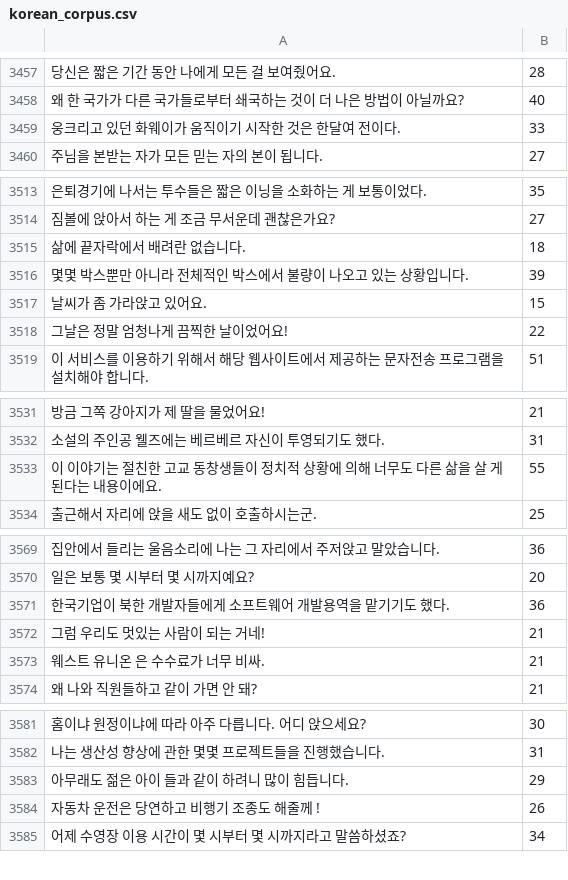
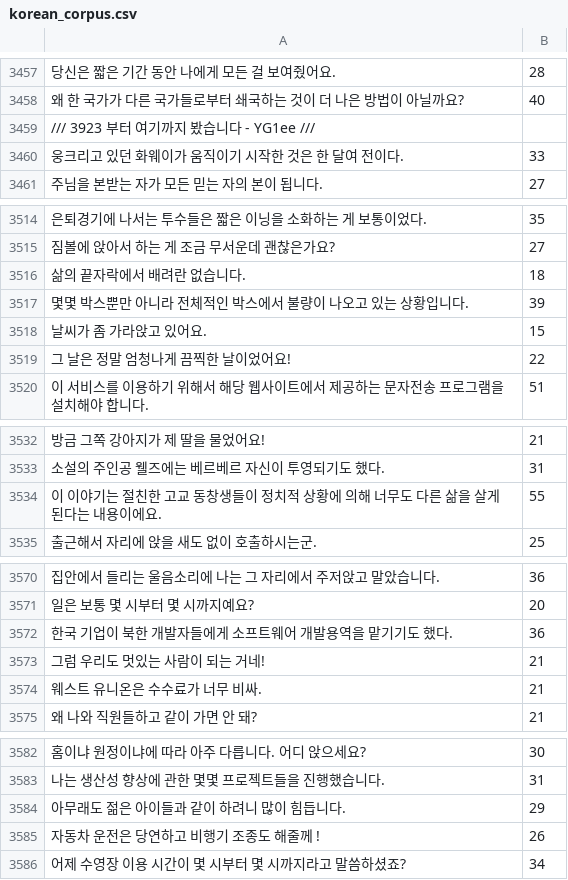
Before and after one commit to pyrasis/mimic-recording-studio, a CSV file: backend/prompts/korean_corpus.csv, drawn as a sheet; only a part is shown, gaps mark what is left out; the diff covers the shown part only.

Commit message:
오탈자 및 띄어쓰기 살짝 수정 (3460~3923)

```diff
--- a/backend/prompts/korean_corpus.csv
+++ b/backend/prompts/korean_corpus.csv
@@ -3458,3 +3458,4 @@
 왜 한 국가가 다른 국가들로부터 쇄국하는 것이 더 나은 방법이 아닐까요?	40
-웅크리고 있던 화웨이가 움직이기 시작한 것은 한달여 전이다.	33
+/// 3923 부터 여기까지 봤습니다 - YG1ee ///
+웅크리고 있던 화웨이가 움직이기 시작한 것은 한 달여 전이다.	33
 주님을 본받는 자가 모든 믿는 자의 본이 됩니다.	27
@@ -3514,6 +3515,6 @@
 짐볼에 앉아서 하는 게 조금 무서운데 괜찮은가요?	27
-삶에 끝자락에서 배려란 없습니다.	18
+삶의 끝자락에서 배려란 없습니다.	18
 몇몇 박스뿐만 아니라 전체적인 박스에서 불량이 나오고 있는 상황입니다.	39
 날씨가 좀 가라앉고 있어요.	15
-그날은 정말 엄청나게 끔찍한 날이었어요!	22
+그 날은 정말 엄청나게 끔찍한 날이었어요!	22
 이 서비스를 이용하기 위해서 해당 웹사이트에서 제공하는 문자전송 프로그램을 설치해야 합니다.	51
@@ -3532,3 +3533,3 @@
 소설의 주인공 웰즈에는 베르베르 자신이 투영되기도 했다.	31
-이 이야기는 절친한 고교 동창생들이 정치적 상황에 의해 너무도 다른 삶을 살 게 된다는 내용이에요.	55
+이 이야기는 절친한 고교 동창생들이 정치적 상황에 의해 너무도 다른 삶을 살게 된다는 내용이에요.	55
 출근해서 자리에 앉을 새도 없이 호출하시는군.	25
@@ -3570,5 +3571,5 @@
 일은 보통 몇 시부터 몇 시까지예요?	20
-한국기업이 북한 개발자들에게 소프트웨어 개발용역을 맡기기도 했다.	36
+한국 기업이 북한 개발자들에게 소프트웨어 개발용역을 맡기기도 했다.	36
 그럼 우리도 멋있는 사람이 되는 거네!	21
-웨스트 유니온 은 수수료가 너무 비싸.	21
+웨스트 유니온은 수수료가 너무 비싸.	21
 왜 나와 직원들하고 같이 가면 안 돼?	21
@@ -3582,3 +3583,3 @@
 나는 생산성 향상에 관한 몇몇 프로젝트들을 진행했습니다.	31
-아무래도 젊은 아이 들과 같이 하려니 많이 힘듭니다.	29
+아무래도 젊은 아이들과 같이 하려니 많이 힘듭니다.	29
 자동차 운전은 당연하고 비행기 조종도 해줄께 !	26
```
Also changed, not shown: 3 edited cells elsewhere in this file.
